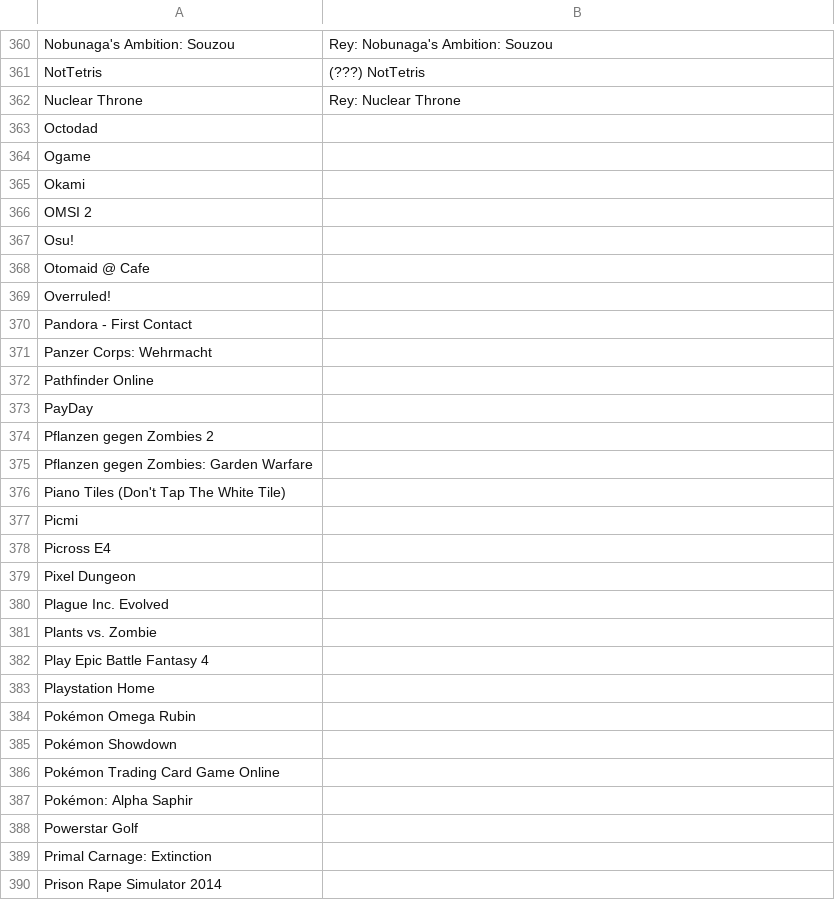
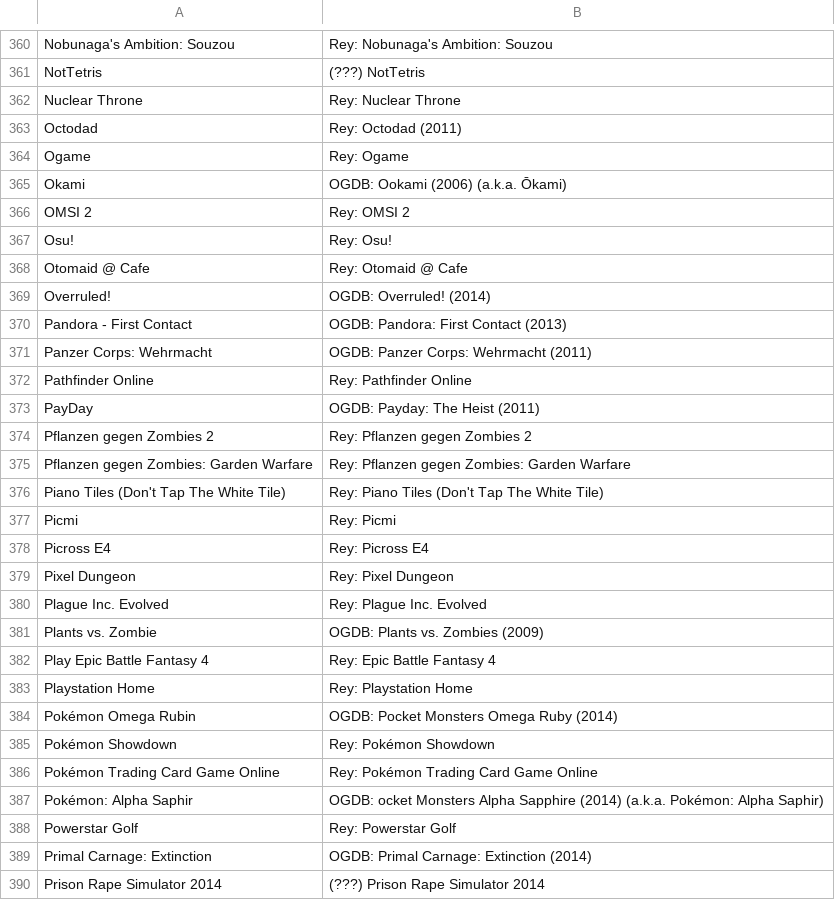
Before and after one commit to VDVC/Survey, a TSV file: daten/2014/unbekannte-titel.tsv, drawn as a sheet; only a part is shown, gaps mark what is left out; the diff covers the shown part only.

Commit message:
Update unbekannte-titel.tsv

```diff
--- a/daten/2014/unbekannte-titel.tsv
+++ b/daten/2014/unbekannte-titel.tsv
@@ -362,29 +362,29 @@
 "Nuclear Throne"	"Rey: Nuclear Throne"
-"Octodad"	""
-"Ogame"	""
-"Okami"	""
-"OMSI 2"	""
-"Osu!"	""
-"Otomaid @ Cafe"	""
-"Overruled!"	""
-"Pandora - First Contact"	""
-"Panzer Corps: Wehrmacht"	""
-"Pathfinder Online"	""
-"PayDay"	""
-"Pflanzen gegen Zombies 2"	""
-"Pflanzen gegen Zombies: Garden Warfare"	""
-"Piano Tiles (Don't Tap The White Tile)"	""
-"Picmi"	""
-"Picross E4"	""
-"Pixel Dungeon"	""
-"Plague Inc. Evolved"	""
-"Plants vs. Zombie"	""
-"Play Epic Battle Fantasy 4"	""
-"Playstation Home"	""
-"Pokémon Omega Rubin"	""
-"Pokémon Showdown"	""
-"Pokémon Trading Card Game Online"	""
-"Pokémon: Alpha Saphir"	""
-"Powerstar Golf"	""
-"Primal Carnage: Extinction"	""
-"Prison Rape Simulator 2014"	""
+"Octodad"	"Rey: Octodad (2011)"
+"Ogame"	"Rey: Ogame"
+"Okami"	"OGDB: Ookami (2006) (a.k.a. Ōkami)"
+"OMSI 2"	"Rey: OMSI 2"
+"Osu!"	"Rey: Osu!"
+"Otomaid @ Cafe"	"Rey: Otomaid @ Cafe"
+"Overruled!"	"OGDB: Overruled! (2014) "
+"Pandora - First Contact"	"OGDB: Pandora: First Contact (2013) "
+"Panzer Corps: Wehrmacht"	"OGDB: Panzer Corps: Wehrmacht (2011) "
+"Pathfinder Online"	"Rey: Pathfinder Online"
+"PayDay"	"OGDB: Payday: The Heist (2011) "
+"Pflanzen gegen Zombies 2"	"Rey: Pflanzen gegen Zombies 2"
+"Pflanzen gegen Zombies: Garden Warfare"	"Rey: Pflanzen gegen Zombies: Garden Warfare"
+"Piano Tiles (Don't Tap The White Tile)"	"Rey: Piano Tiles (Don't Tap The White Tile)"
+"Picmi"	"Rey: Picmi"
+"Picross E4"	"Rey: Picross E4"
+"Pixel Dungeon"	"Rey: Pixel Dungeon"
+"Plague Inc. Evolved"	"Rey: Plague Inc. Evolved"
+"Plants vs. Zombie"	"OGDB: Plants vs. Zombies (2009)"
+"Play Epic Battle Fantasy 4"	"Rey: Epic Battle Fantasy 4"
+"Playstation Home"	"Rey: Playstation Home"
+"Pokémon Omega Rubin"	"OGDB: Pocket Monsters Omega Ruby (2014)"
+"Pokémon Showdown"	"Rey: Pokémon Showdown"
+"Pokémon Trading Card Game Online"	"Rey: Pokémon Trading Card Game Online"
+"Pokémon: Alpha Saphir"	"OGDB: ocket Monsters Alpha Sapphire (2014) (a.k.a. Pokémon: Alpha Saphir)"
+"Powerstar Golf"	"Rey: Powerstar Golf"
+"Primal Carnage: Extinction"	"OGDB: Primal Carnage: Extinction (2014) "
+"Prison Rape Simulator 2014"	"(???) Prison Rape Simulator 2014"
```
Also changed, not shown: 22 edited cells elsewhere in this file.
